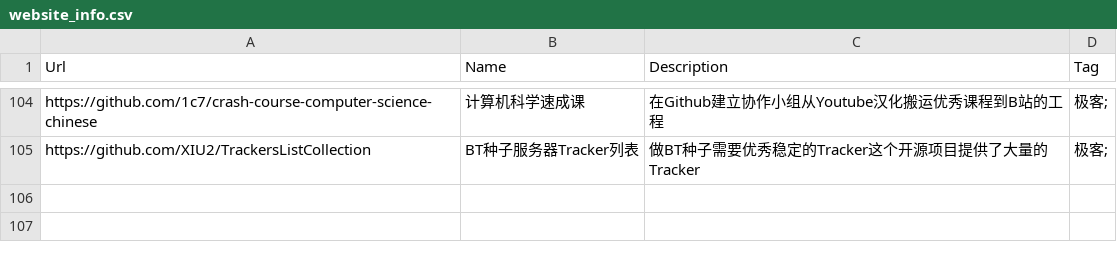
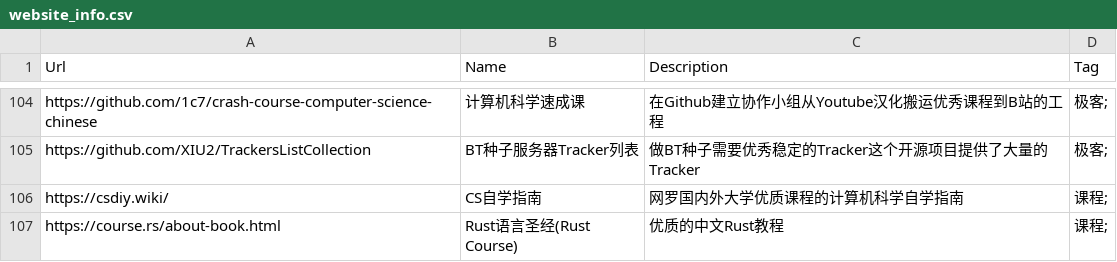
Before and after one commit to zhaoolee/ins, a CSV file: website_info.csv, drawn as a sheet; only a part is shown, gaps mark what is left out.

Commit message:
add

```diff
--- a/website_info.csv
+++ b/website_info.csv
@@ -105 +105,3 @@ Url,Name,Description,Tag
 "https://github.com/XIU2/TrackersListCollection","BT种子服务器Tracker列表","做BT种子需要优秀稳定的Tracker这个开源项目提供了大量的Tracker","极客;"
+"https://csdiy.wiki/","CS自学指南","网罗国内外大学优质课程的计算机科学自学指南","课程;"
+"https://course.rs/about-book.html","Rust语言圣经(Rust Course)","优质的中文Rust教程","课程;"
```
